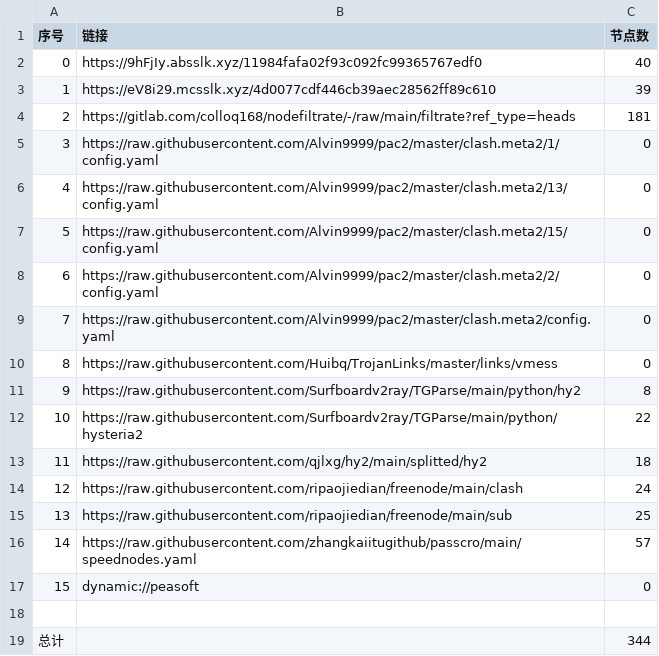
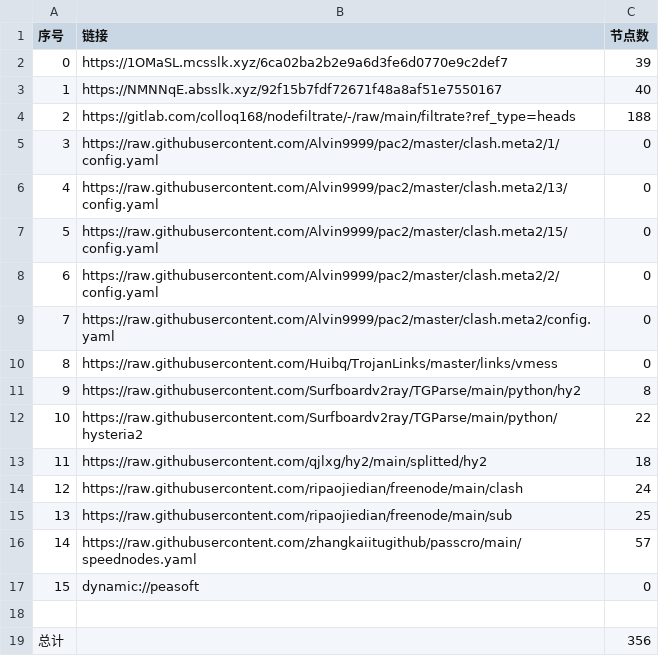
Before and after one commit to fgkhi/AutoMergePublicNodes, a CSV file: list_result.csv, drawn as a sheet.

```diff
--- a/list_result.csv
+++ b/list_result.csv
@@ -1,5 +1,5 @@
 序号,链接,节点数
-0,https://9hFjIy.absslk.xyz/11984fafa02f93c092fc99365767edf0,40
-1,https://eV8i29.mcsslk.xyz/4d0077cdf446cb39aec28562ff89c610,39
-2,https://gitlab.com/colloq168/nodefiltrate/-/raw/main/filtrate?ref_type=heads,181
+0,https://1OMaSL.mcsslk.xyz/6ca02ba2b2e9a6d3fe6d0770e9c2def7,39
+1,https://NMNNqE.absslk.xyz/92f15b7fdf72671f48a8af51e7550167,40
+2,https://gitlab.com/colloq168/nodefiltrate/-/raw/main/filtrate?ref_type=heads,188
 3,https://raw.githubusercontent.com/Alvin9999/pac2/master/clash.meta2/1/config.yaml,0
@@ -18,2 +18,2 @@
 
-总计,,344
+总计,,356
```
Also changed, not shown: 31 other files.
